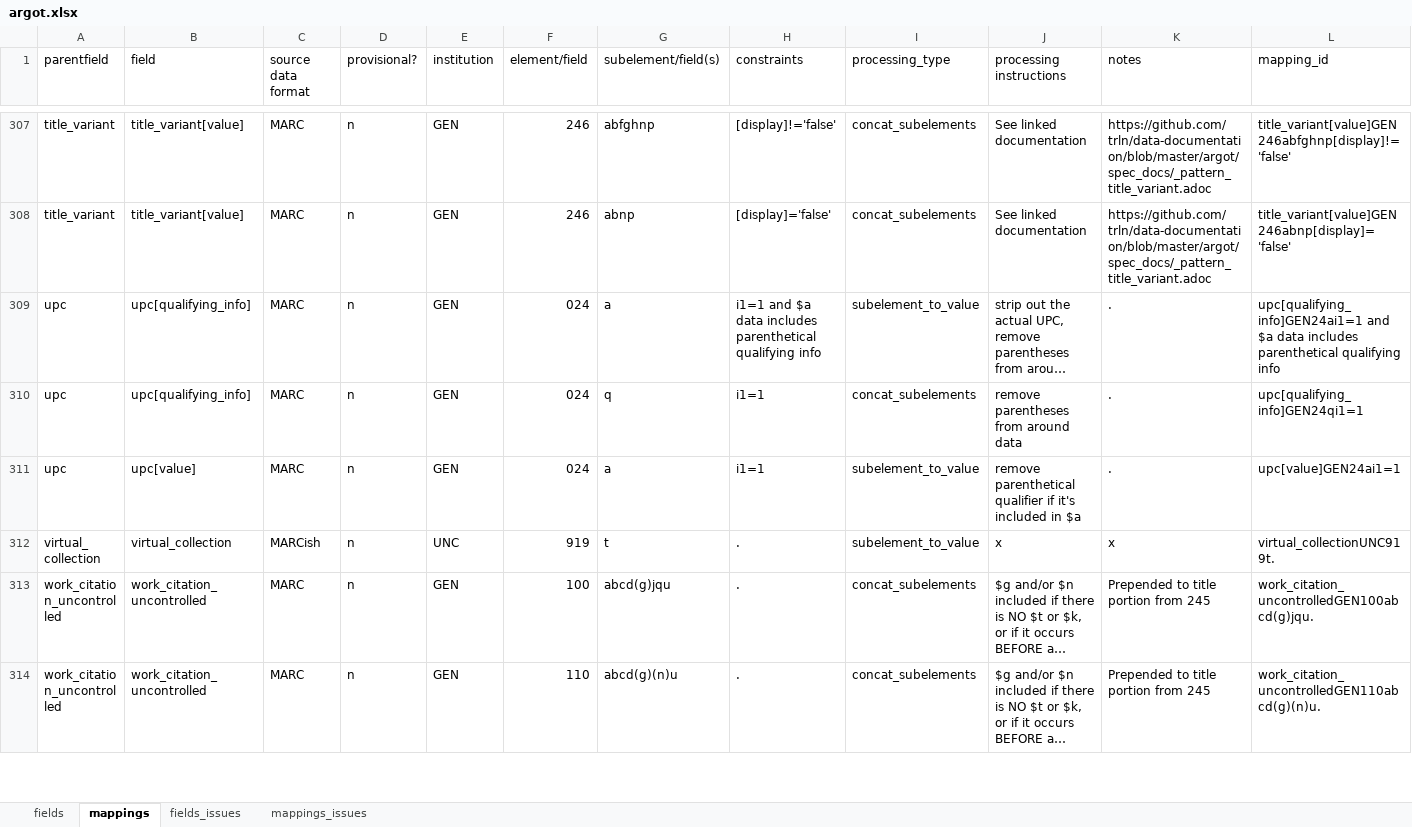
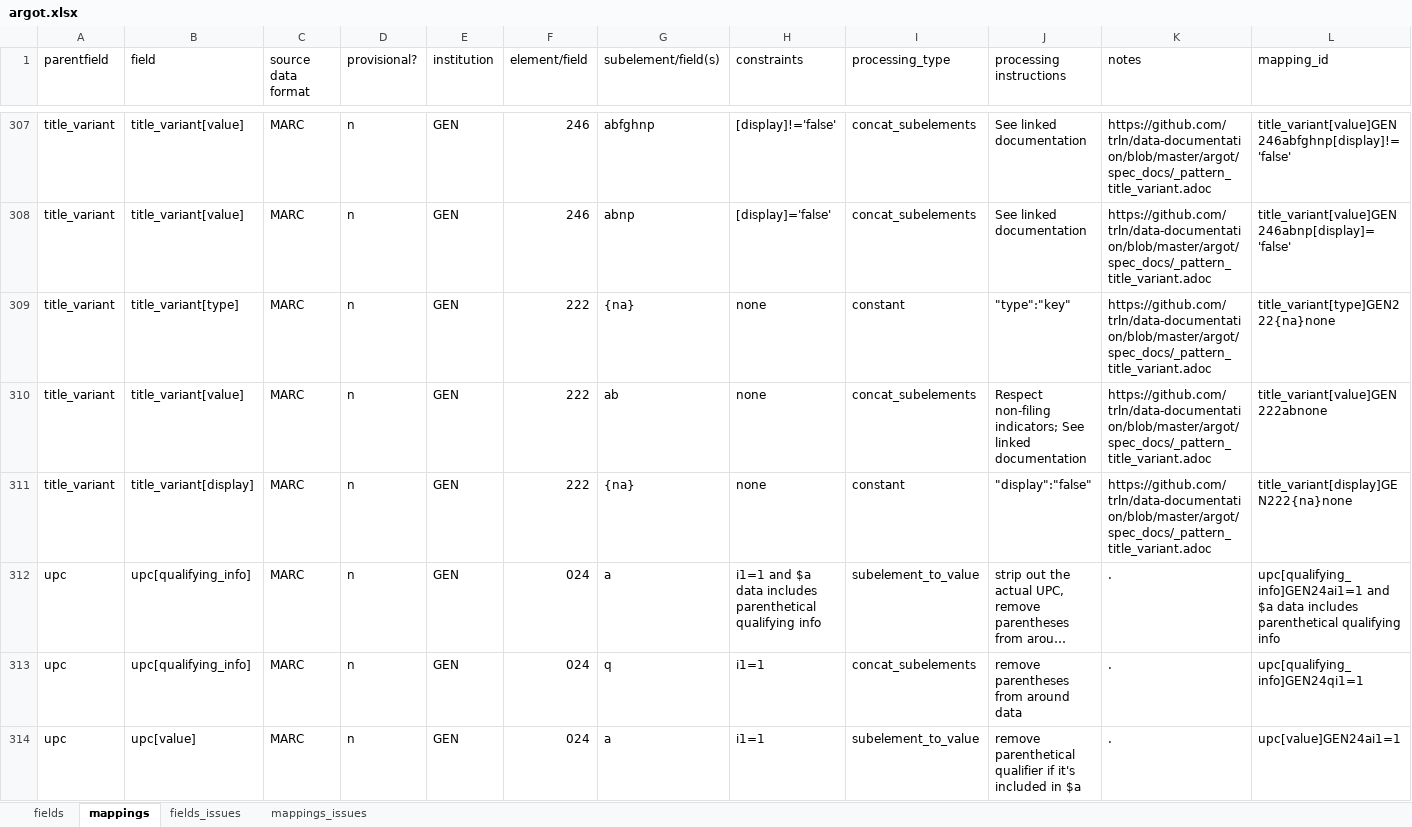
Before and after one commit to trln/data-documentation, an Excel workbook: argot/argot.xlsx, sheet mappings, drawn as a sheet; only a part is shown, gaps mark what is left out; the shorter side is filled out with more unchanged rows; long unchanged cells end in …; values as stored, in another font and other column widths than the file's, no borders; conditional formats and table styles not drawn; rows hold the shown columns only; the diff names each change by its address in the sheet, - before the commit and + after, or states it on an @@ line.

Commit message:
222 -> title_variant

```diff
--- a/argot/argot.xlsx (sheet mappings)
+++ b/argot/argot.xlsx (sheet mappings)
+row 309: title_variant | title_variant[type] | MARC | n | GEN | 222 | {na} | none | constant | "type":"key" | https://github.com/trln/data-documentation/blob/master/argot/spec_docs/_pattern_title_variant.adoc | title_variant[type]GEN222{na}none
+row 310: title_variant | title_variant[value] | MARC | n | GEN | 222 | ab | none | concat_subelements | Respect non-filing indicators; See linked documentation | https://github.com/trln/data-documentation/blob/master/argot/spec_docs/_pattern_title_variant.adoc | title_variant[value]GEN222abnone
+row 311: title_variant | title_variant[display] | MARC | n | GEN | 222 | {na} | none | constant | "display":"false" | https://github.com/trln/data-documentation/blob/master/argot/spec_docs/_pattern_title_variant.adoc | title_variant[display]GEN222{na}none
```
Also changed, not shown: sheet fields, 3 other files.
